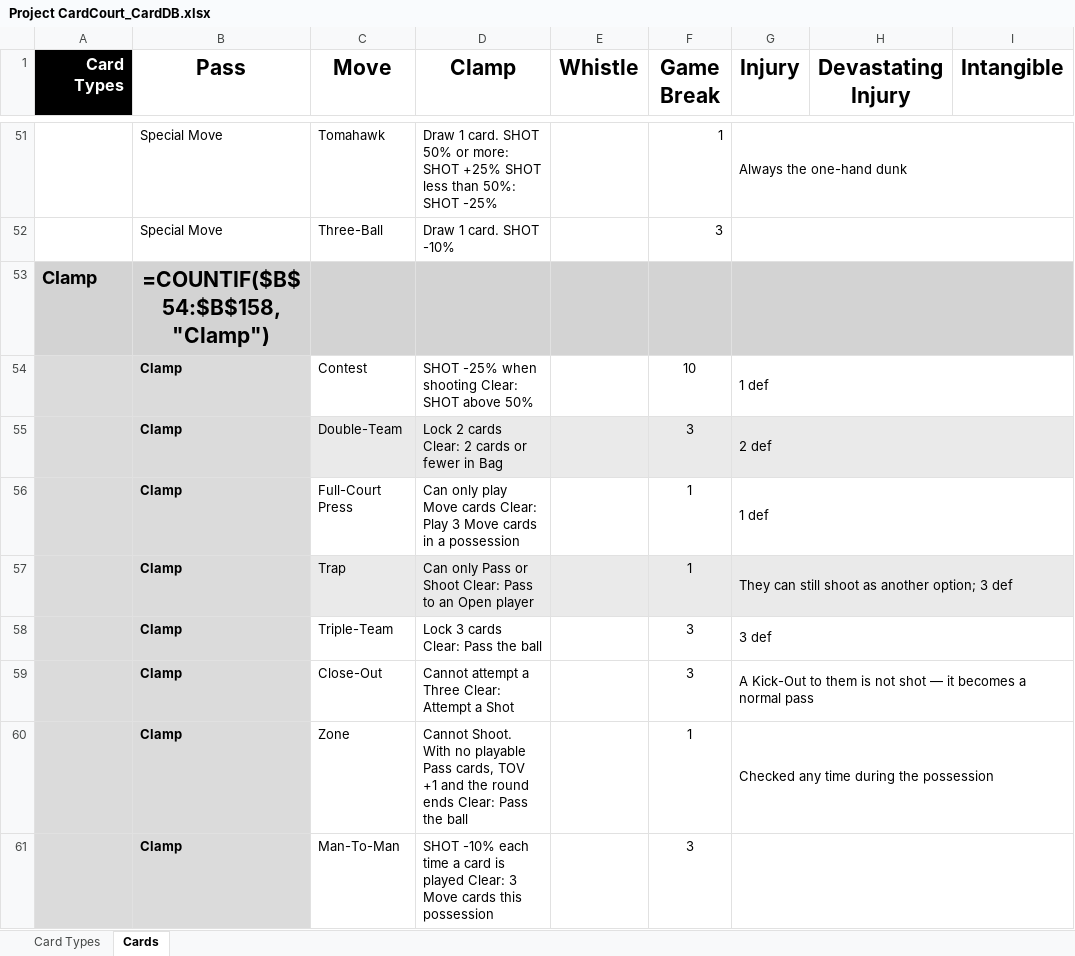
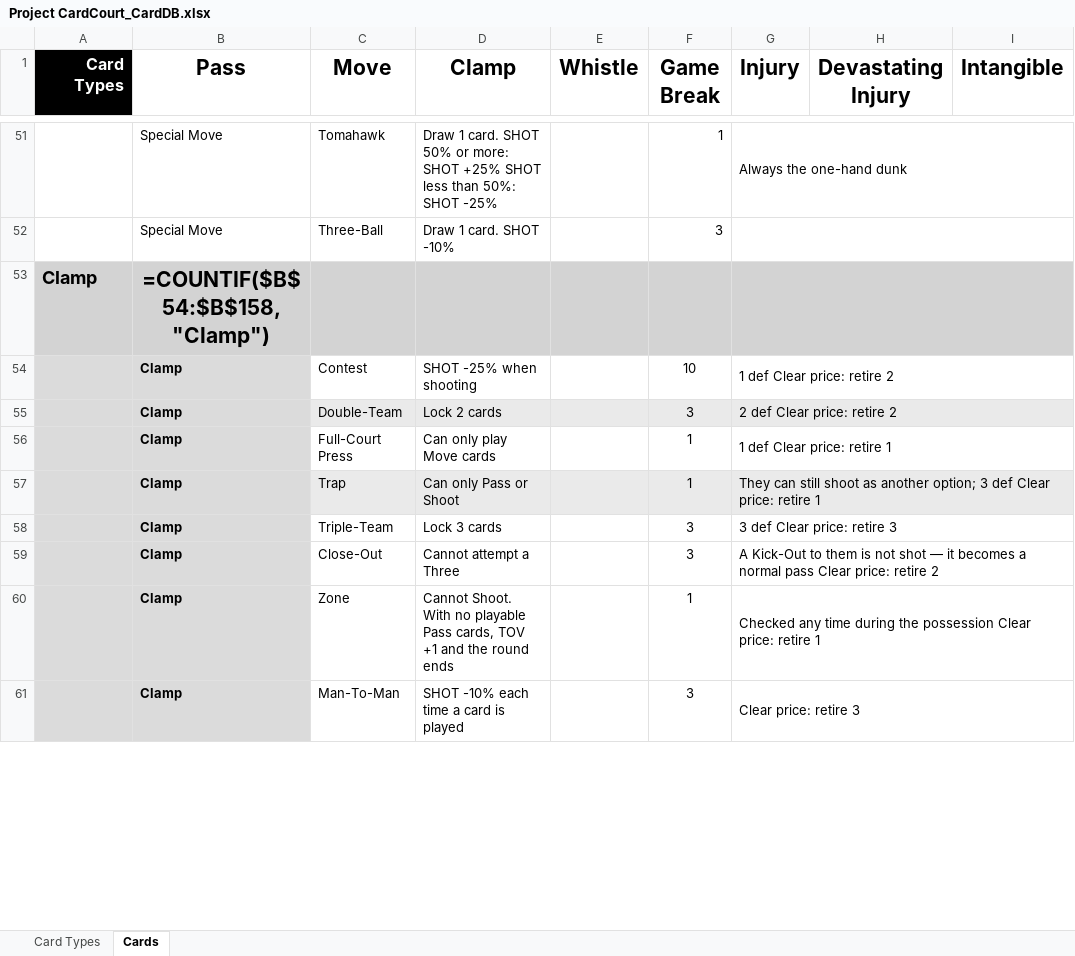
Before and after one commit to SorseC0de/Project_CardCourt, an Excel workbook: Project CardCourt_CardDB.xlsx, sheet Cards, drawn as a sheet; only a part is shown, gaps mark what is left out; values as stored, in another font and other column widths than the file's, no borders; formulas without a stored value are shown as written; the diff covers the shown part only; the diff names each change by its address in the sheet, - before the commit and + after, or states it on an @@ line.

```diff
--- a/Project CardCourt_CardDB.xlsx (sheet Cards)
+++ b/Project CardCourt_CardDB.xlsx (sheet Cards)
-D54 (Clamp): SHOT -25% when shooting Clear: SHOT above 50%
+D54 (Clamp): SHOT -25% when shooting
-G54 (Injury): 1 def
+G54 (Injury): 1 def Clear price: retire 2
-D55 (Clamp): Lock 2 cards Clear: 2 cards or fewer in Bag
+D55 (Clamp): Lock 2 cards
-G55 (Injury): 2 def
+G55 (Injury): 2 def Clear price: retire 2
-D56 (Clamp): Can only play Move cards Clear: Play 3 Move cards in a possession
+D56 (Clamp): Can only play Move cards
-G56 (Injury): 1 def
+G56 (Injury): 1 def Clear price: retire 1
-D57 (Clamp): Can only Pass or Shoot Clear: Pass to an Open player
+D57 (Clamp): Can only Pass or Shoot
-G57 (Injury): …3 def
+G57 (Injury): …3 def Clear price: retire 1
-D58 (Clamp): Lock 3 cards Clear: Pass the ball
+D58 (Clamp): Lock 3 cards
-G58 (Injury): 3 def
+G58 (Injury): 3 def Clear price: retire 3
-D59 (Clamp): Cannot attempt a Three Clear: Attempt a Shot
+D59 (Clamp): Cannot attempt a Three
-G59 (Injury): …normal pass
+G59 (Injury): …normal pass Clear price: retire 2
-D60 (Clamp): …round ends Clear: Pass the ball
+D60 (Clamp): …round ends
-G60 (Injury): …the possession
+G60 (Injury): …the possession Clear price: retire 1
-D61 (Clamp): …is played Clear: 3 Move cards this possession
+D61 (Clamp): …is played
-G61 (Injury): (empty)
+G61 (Injury): Clear price: retire 3
```
Also changed, not shown: 19 edited cells elsewhere in this sheet, 10 other files.
